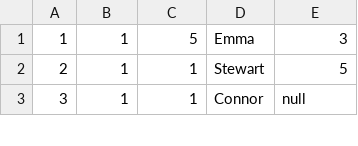
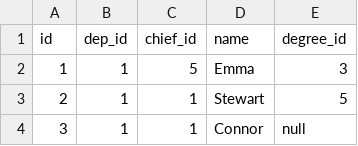
Before and after one commit to stacyinla/Training-projects, a CSV file: SQL_itog/Employee.csv, drawn as a sheet; only a part is shown; the diff names each change by its address in the sheet, - before the commit and + after, or states it on an @@ line.

Commit message:
Update Employee.csv

```diff
--- a/SQL_itog/Employee.csv
+++ b/SQL_itog/Employee.csv
+row 1: id | dep_id | chief_id | name | degree_id
```
